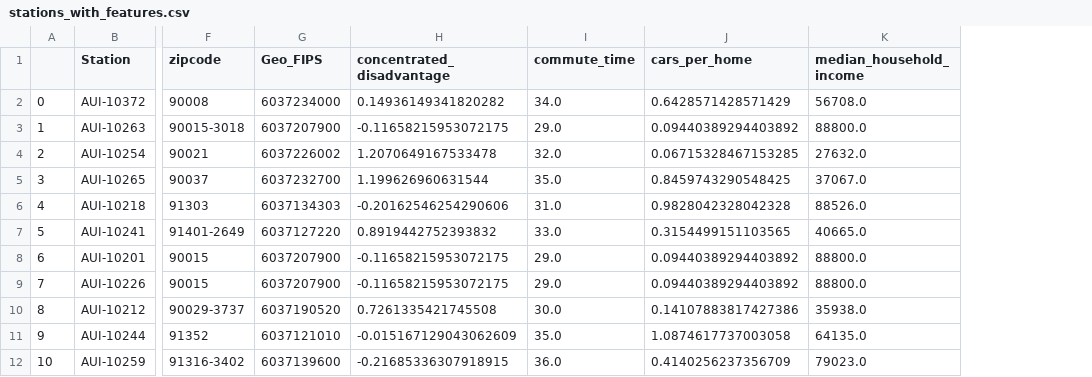
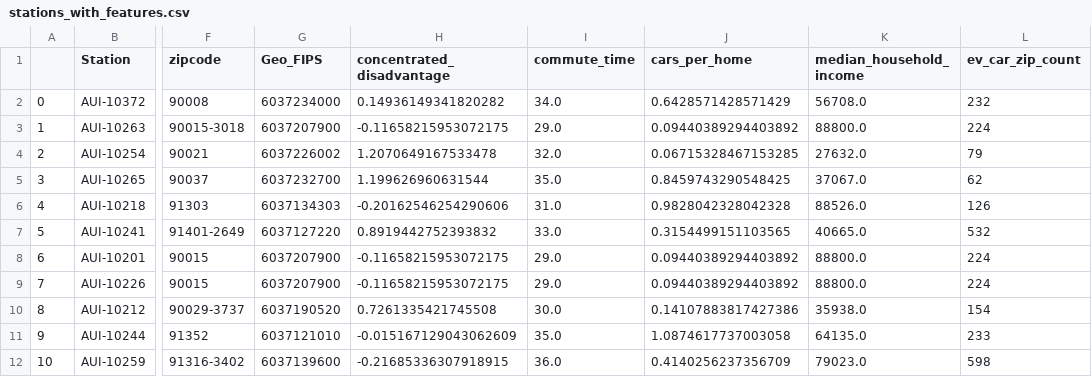
Before and after one commit to d-rabinovich/EV-Charger-Project, a CSV file: stations_with_features.csv, drawn as a sheet; only a part is shown, gaps mark what is left out; the diff names each change by its address in the sheet, - before the commit and + after, or states it on an @@ line.

Commit message:
Added EV charger count as a feature

```diff
--- a/stations_with_features.csv
+++ b/stations_with_features.csv
+column L (ev_car_zip_count), rows 2-12: 232 | 224 | 79 | 62 | 126 | 532 | 224 | 224 | 154 | 233 | 598
```
